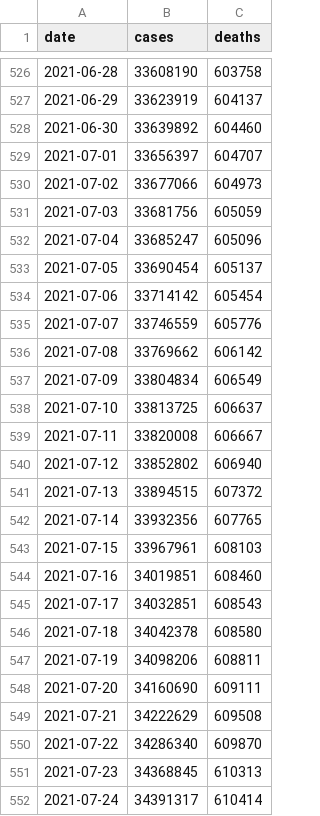
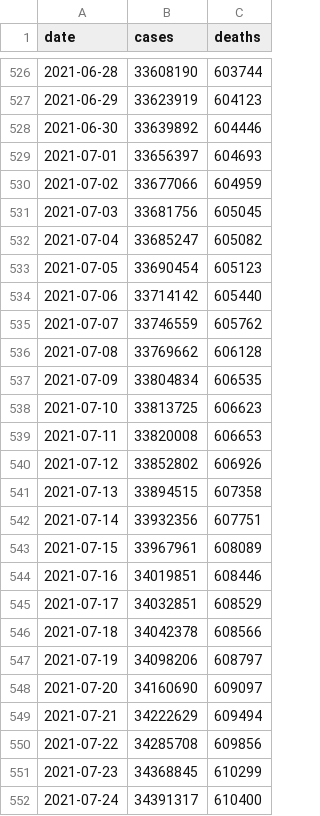
Before and after one commit to BarbaricEric/COVID-19-Tracker, a CSV file: nytimes_covid_19_data/nytimes_us_total.csv, drawn as a sheet; only a part is shown, gaps mark what is left out; the diff covers the shown part only.

```diff
--- a/nytimes_covid_19_data/nytimes_us_total.csv
+++ b/nytimes_covid_19_data/nytimes_us_total.csv
@@ -526,27 +526,27 @@ date,cases,deaths
-2021-06-28,33608190,603758
-2021-06-29,33623919,604137
-2021-06-30,33639892,604460
-2021-07-01,33656397,604707
-2021-07-02,33677066,604973
-2021-07-03,33681756,605059
-2021-07-04,33685247,605096
-2021-07-05,33690454,605137
-2021-07-06,33714142,605454
-2021-07-07,33746559,605776
-2021-07-08,33769662,606142
-2021-07-09,33804834,606549
-2021-07-10,33813725,606637
-2021-07-11,33820008,606667
-2021-07-12,33852802,606940
-2021-07-13,33894515,607372
-2021-07-14,33932356,607765
-2021-07-15,33967961,608103
-2021-07-16,34019851,608460
-2021-07-17,34032851,608543
-2021-07-18,34042378,608580
-2021-07-19,34098206,608811
-2021-07-20,34160690,609111
-2021-07-21,34222629,609508
-2021-07-22,34286340,609870
-2021-07-23,34368845,610313
-2021-07-24,34391317,610414
+2021-06-28,33608190,603744
+2021-06-29,33623919,604123
+2021-06-30,33639892,604446
+2021-07-01,33656397,604693
+2021-07-02,33677066,604959
+2021-07-03,33681756,605045
+2021-07-04,33685247,605082
+2021-07-05,33690454,605123
+2021-07-06,33714142,605440
+2021-07-07,33746559,605762
+2021-07-08,33769662,606128
+2021-07-09,33804834,606535
+2021-07-10,33813725,606623
+2021-07-11,33820008,606653
+2021-07-12,33852802,606926
+2021-07-13,33894515,607358
+2021-07-14,33932356,607751
+2021-07-15,33967961,608089
+2021-07-16,34019851,608446
+2021-07-17,34032851,608529
+2021-07-18,34042378,608566
+2021-07-19,34098206,608797
+2021-07-20,34160690,609097
+2021-07-21,34222629,609494
+2021-07-22,34285708,609856
+2021-07-23,34368845,610299
+2021-07-24,34391317,610400
```
Also changed, not shown: 1 added row and 28 edited cells elsewhere in this file.
